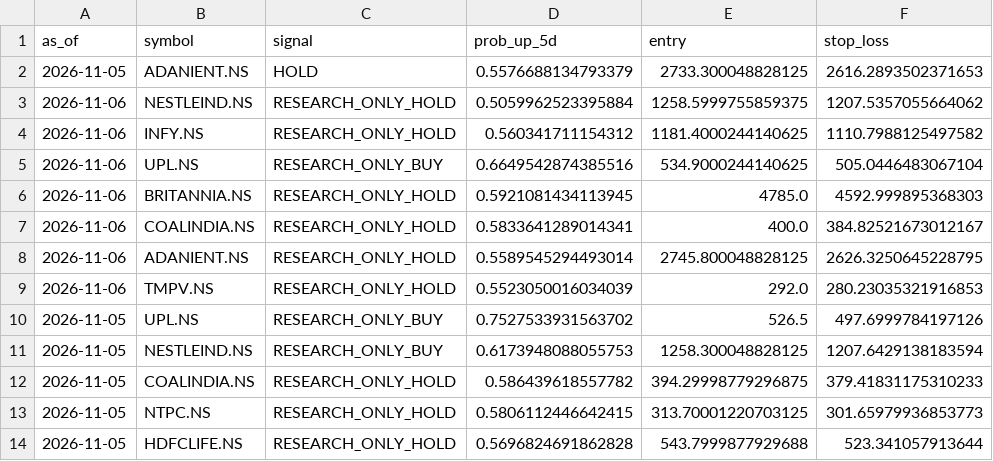
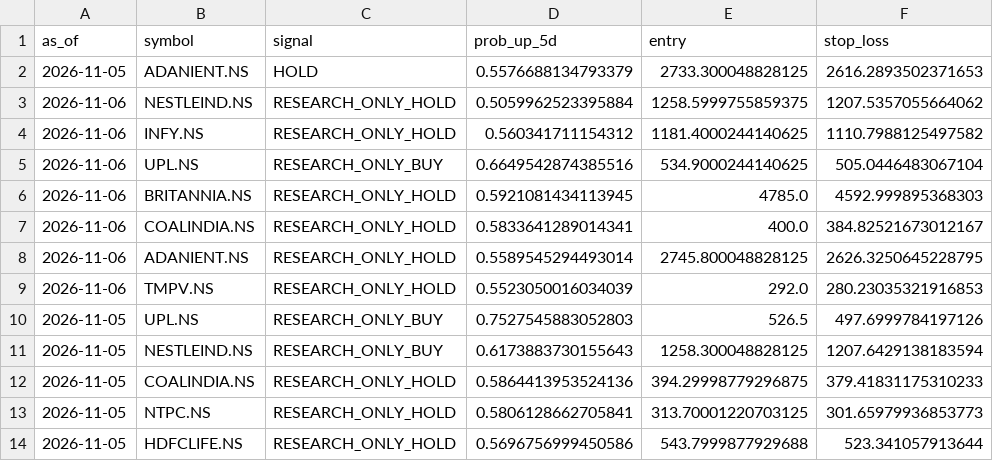
Before and after one commit to vishwasgarg5/Trader, a CSV file: data/logs/predictions.csv, drawn as a sheet; only a part is shown; the diff names each change by its address in the sheet, - before the commit and + after, or states it on an @@ line.

```diff
--- a/data/logs/predictions.csv
+++ b/data/logs/predictions.csv
-D10 (prob_up_5d): 0.7527533931563702
+D10 (prob_up_5d): 0.7527545883052803
-D11 (prob_up_5d): 0.6173948088055753
+D11 (prob_up_5d): 0.6173883730155643
-D12 (prob_up_5d): 0.586439618557782
+D12 (prob_up_5d): 0.5864413953524136
-D13 (prob_up_5d): 0.5806112446642415
+D13 (prob_up_5d): 0.5806128662705841
-D14 (prob_up_5d): 0.5696824691862828
+D14 (prob_up_5d): 0.5696756999450586
```
Also changed, not shown: data/signals/latest_signals.csv, 3 other files.
